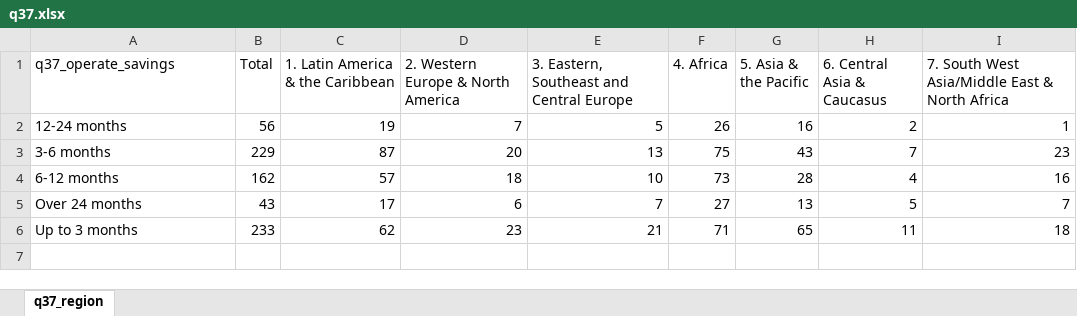
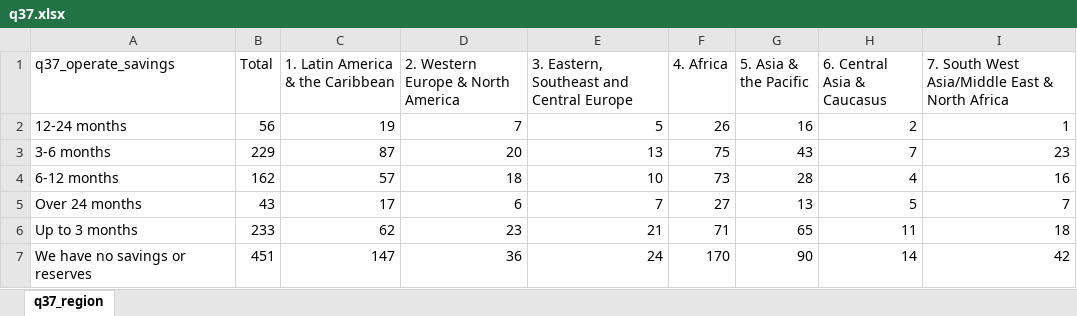
Before and after one commit to ayumart/WITM, an Excel workbook: Cuadros/q37.xlsx, sheet q37_region, drawn as a sheet; values as stored, in another font and other column widths than the file's, no borders; the diff names each change by its address in the sheet, - before the commit and + after, or states it on an @@ line.

```diff
--- a/Cuadros/q37.xlsx (sheet q37_region)
+++ b/Cuadros/q37.xlsx (sheet q37_region)
+row 7: We have no savings or reserves | 451 | 147 | 36 | 24 | 170 | 90 | 14 | 42
```
Also changed, not shown: 3 other files.
